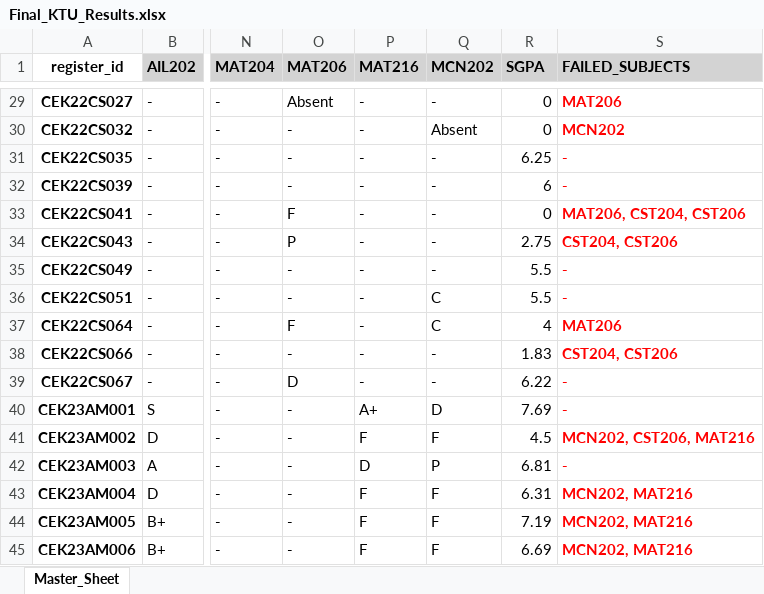
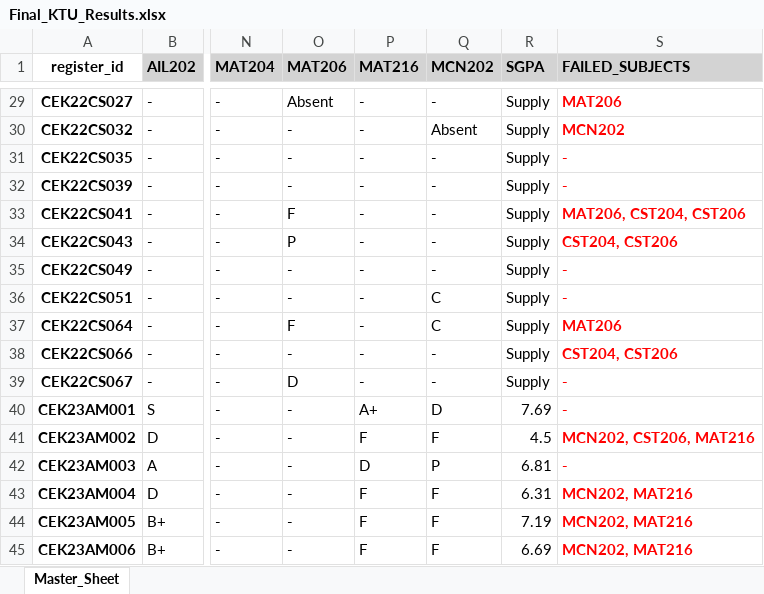
Before and after one commit to snairgopika950-sudo/KTU-Result-Analyzer, an Excel workbook: 07_Final_Output/Final_KTU_Results.xlsx, sheet Master_Sheet, drawn as a sheet; only a part is shown, gaps mark what is left out; values as stored, in another font and other column widths than the file's, no borders; the diff covers the shown part only; the diff names each change by its address in the sheet, - before the commit and + after, or states it on an @@ line.

Commit message:
fixed supply students

```diff
--- a/07_Final_Output/Final_KTU_Results.xlsx (sheet Master_Sheet)
+++ b/07_Final_Output/Final_KTU_Results.xlsx (sheet Master_Sheet)
-R29:R30 (SGPA): 0
+R29:R30 (SGPA): Supply
-R31 (SGPA): 6.25
+R31 (SGPA): Supply
-R32 (SGPA): 6
+R32 (SGPA): Supply
-R33 (SGPA): 0
+R33 (SGPA): Supply
-R34 (SGPA): 2.75
+R34 (SGPA): Supply
-R35:R36 (SGPA): 5.5
+R35:R36 (SGPA): Supply
-R37 (SGPA): 4
+R37 (SGPA): Supply
-R38 (SGPA): 1.83
+R38 (SGPA): Supply
-R39 (SGPA): 6.22
+R39 (SGPA): Supply
```
Also changed, not shown: 27 edited cells elsewhere in this sheet, 1 other file.
